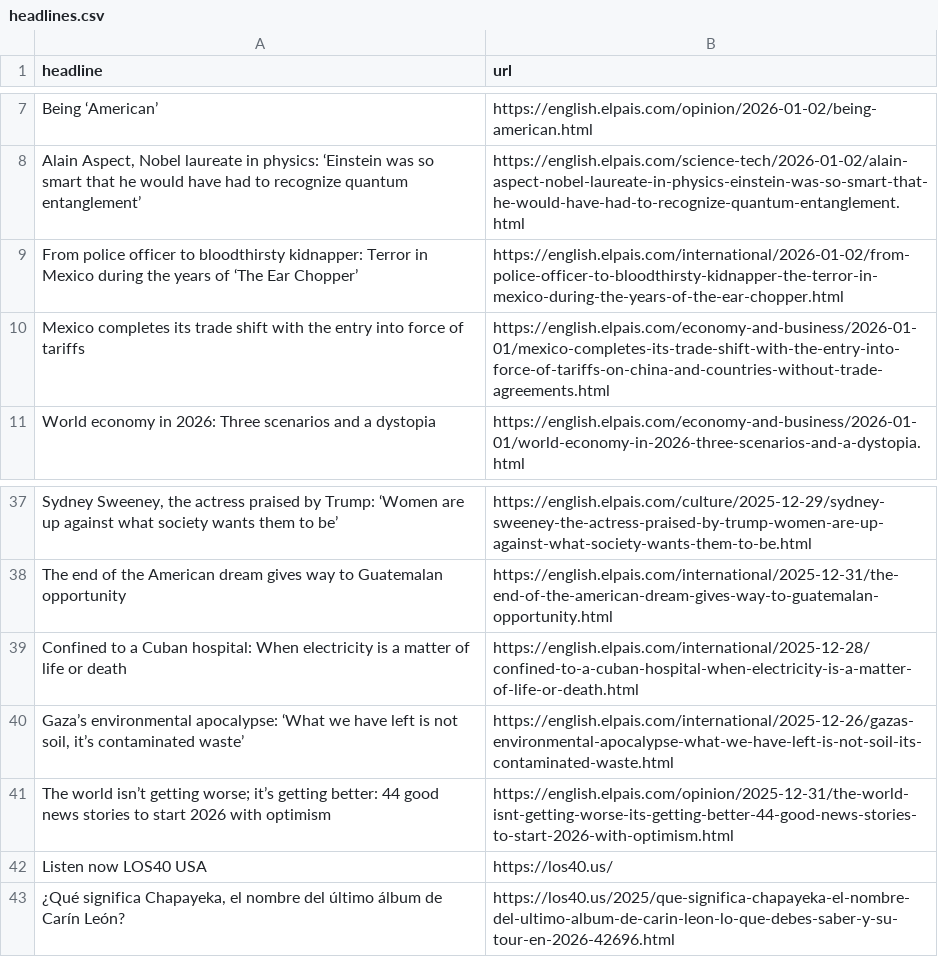
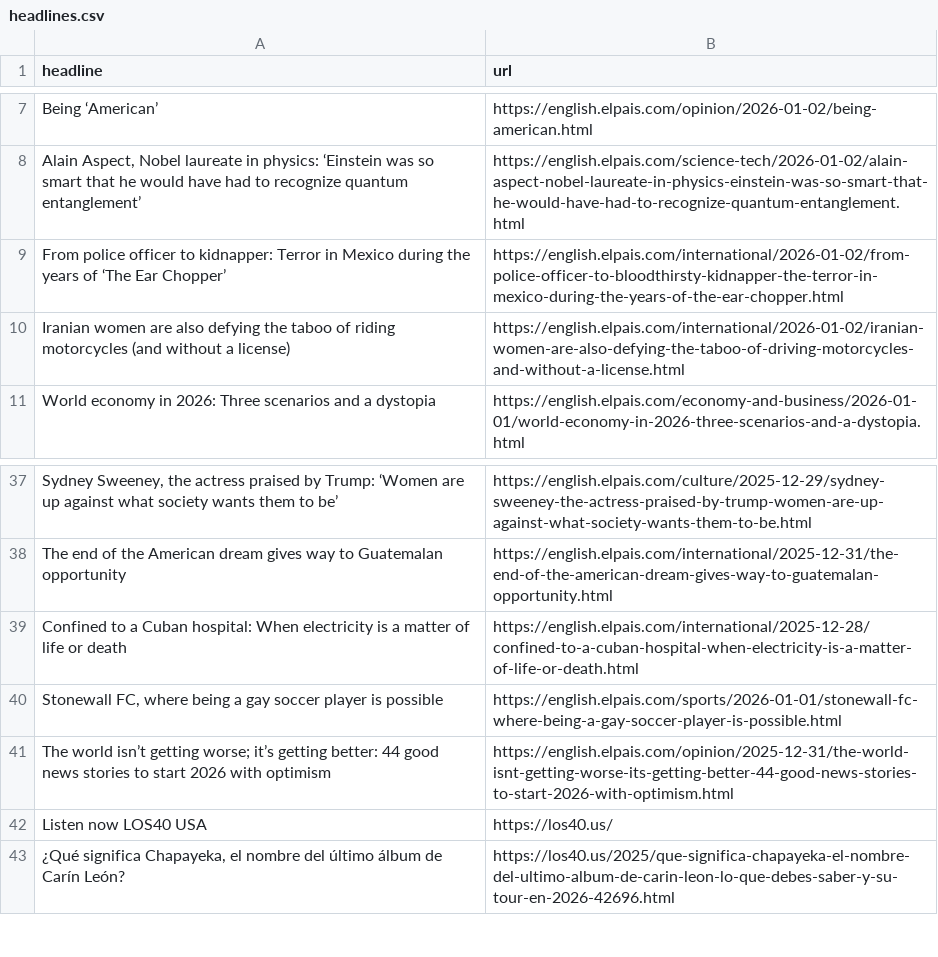
Before and after one commit to jsoma/el-pais-autoscraper, a CSV file: headlines.csv, drawn as a sheet; only a part is shown, gaps mark what is left out.

```diff
--- a/headlines.csv
+++ b/headlines.csv
@@ -8,4 +8,4 @@ Being ‘American’,https://english.elpais.com/opinion/2026-01-02/being-america
 "Alain Aspect, Nobel laureate in physics: ‘Einstein was so smart that he would have had to recognize quantum entanglement’",https://english.elpais.com/science-tech/2026-01-02/alain-aspect-nobel-laureate-in-physics-einstein-was-so-smart-that-he-would-have-had-to-recognize-quantum-entanglement.html
-From police officer to bloodthirsty kidnapper: Terror in Mexico during the years of ‘The Ear Chopper’ ,https://english.elpais.com/international/2026-01-02/from-police-officer-to-bloodthirsty-kidnapper-the-terror-in-mexico-during-the-years-of-the-ear-chopper.html
-Mexico completes its trade shift with the entry into force of tariffs,https://english.elpais.com/economy-and-business/2026-01-01/mexico-completes-its-trade-shift-with-the-entry-into-force-of-tariffs-on-china-and-countries-without-trade-agreements.html
+From police officer to kidnapper: Terror in Mexico during the years of ‘The Ear Chopper’ ,https://english.elpais.com/international/2026-01-02/from-police-officer-to-bloodthirsty-kidnapper-the-terror-in-mexico-during-the-years-of-the-ear-chopper.html
+Iranian women are also defying the taboo of riding motorcycles (and without a license),https://english.elpais.com/international/2026-01-02/iranian-women-are-also-defying-the-taboo-of-driving-motorcycles-and-without-a-license.html
 World economy in 2026: Three scenarios and a dystopia,https://english.elpais.com/economy-and-business/2026-01-01/world-economy-in-2026-three-scenarios-and-a-dystopia.html
@@ -39,3 +39,3 @@ The end of the American dream gives way to Guatemalan opportunity,https://englis
 Confined to a Cuban hospital: When electricity is a matter of life or death  ,https://english.elpais.com/international/2025-12-28/confined-to-a-cuban-hospital-when-electricity-is-a-matter-of-life-or-death.html
-"Gaza’s environmental apocalypse: ‘What we have left is not soil, it’s contaminated waste’",https://english.elpais.com/international/2025-12-26/gazas-environmental-apocalypse-what-we-have-left-is-not-soil-its-contaminated-waste.html
+"Stonewall FC, where being a gay soccer player is possible ",https://english.elpais.com/sports/2026-01-01/stonewall-fc-where-being-a-gay-soccer-player-is-possible.html
 The world isn’t getting worse; it’s getting better: 44 good news stories to start 2026 with optimism,https://english.elpais.com/opinion/2025-12-31/the-world-isnt-getting-worse-its-getting-better-44-good-news-stories-to-start-2026-with-optimism.html
```
